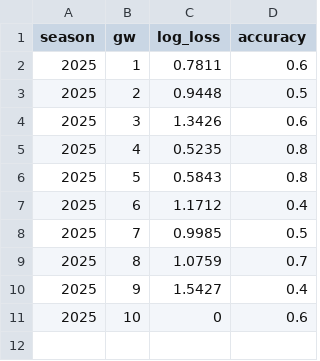
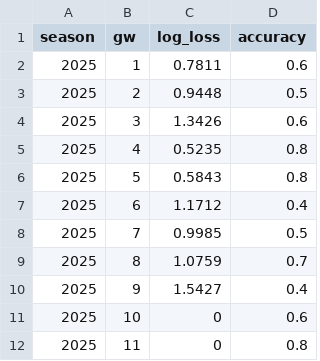
Before and after one commit to NinjaofDarkness/prem-bet-model, a CSV file: data/output/train_eval/train_acc.csv, drawn as a sheet.

```diff
--- a/data/output/train_eval/train_acc.csv
+++ b/data/output/train_eval/train_acc.csv
@@ -11 +11,2 @@ season,gw,log_loss,accuracy
 2025,10,0,0.6
+2025,11,0,0.8
```
Also changed, not shown: data/input/clean_trainset.csv, data/input/merged_trainset.csv, 10 other files.
